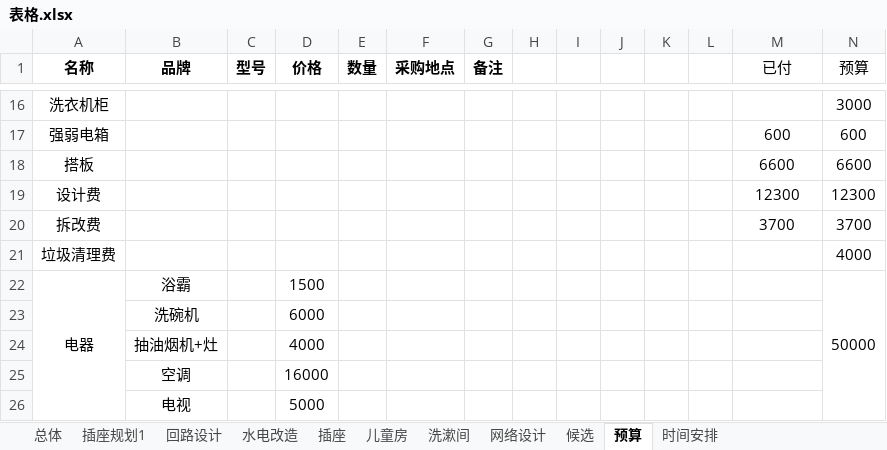
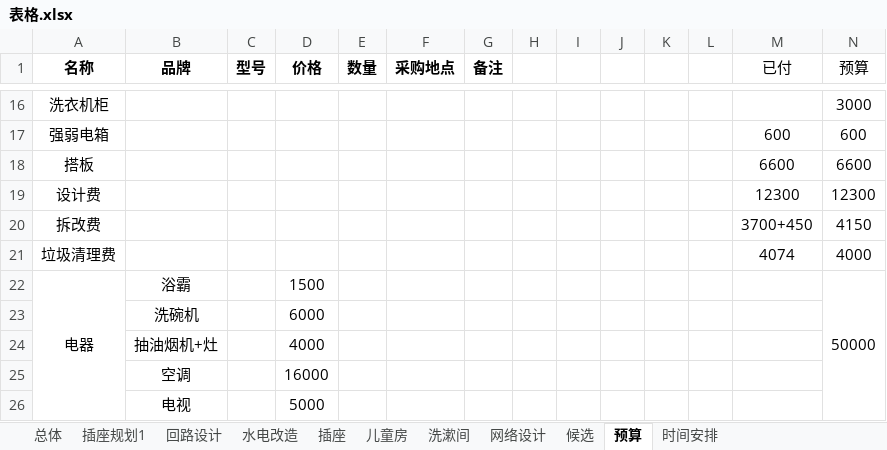
Before and after one commit to BlackKit/-, an Excel workbook: 表格.xlsx, sheet 预算, drawn as a sheet; only a part is shown, gaps mark what is left out; values as stored, in another font and other column widths than the file's, no borders; the diff names each change by its address in the sheet, - before the commit and + after, or states it on an @@ line.

```diff
--- a/表格.xlsx (sheet 预算)
+++ b/表格.xlsx (sheet 预算)
-M20 (已付): 3700
+M20 (已付): 3700+450
-N20 (预算): 3700
+N20 (预算): 4150
-M21 (已付): (empty)
+M21 (已付): 4074
```
Also changed, not shown: 1 other file.
